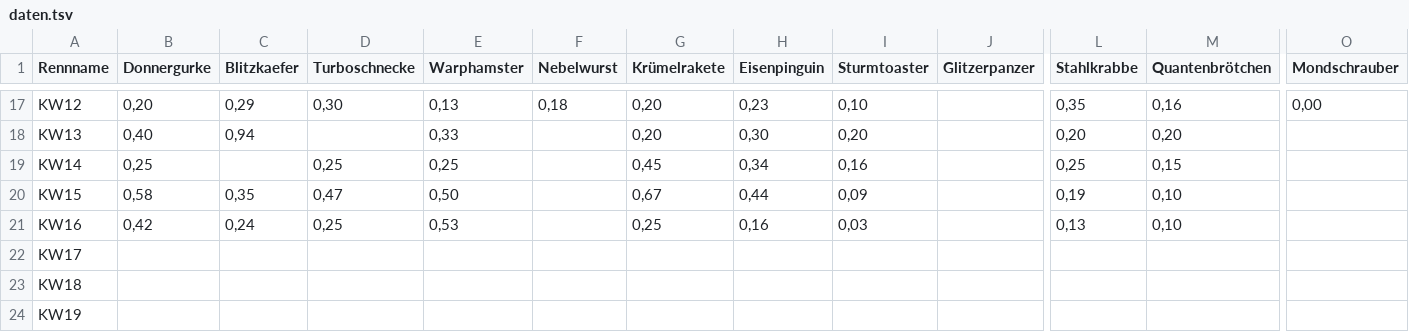
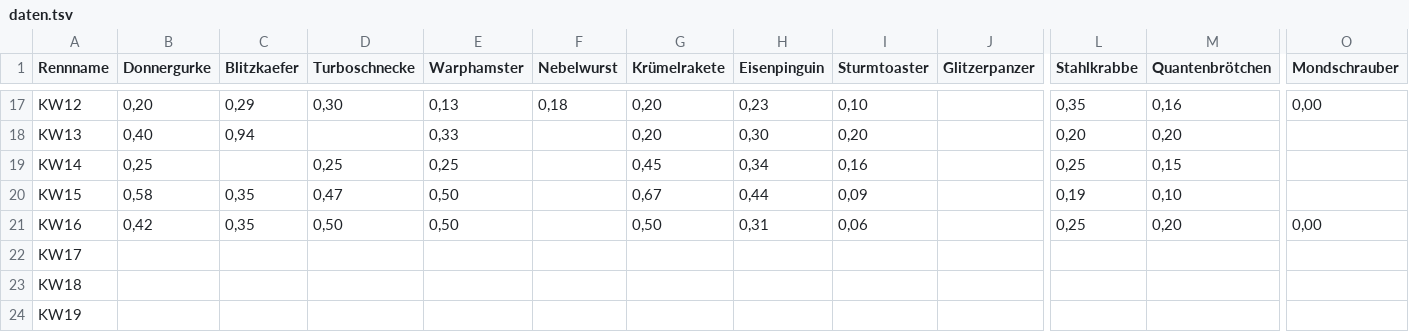
Before and after one commit to christianknoll-create/sdr, a TSV file: daten.tsv, drawn as a sheet; only a part is shown, gaps mark what is left out; the diff names each change by its address in the sheet, - before the commit and + after, or states it on an @@ line.

```diff
--- a/daten.tsv
+++ b/daten.tsv
-C21 (Blitzkaefer): 0,24
+C21 (Blitzkaefer): 0,35
-D21 (Turboschnecke): 0,25
+D21 (Turboschnecke): 0,50
-E21 (Warphamster): 0,53
+E21 (Warphamster): 0,50
-G21 (Krümelrakete): 0,25
+G21 (Krümelrakete): 0,50
-H21 (Eisenpinguin): 0,16
+H21 (Eisenpinguin): 0,31
-I21 (Sturmtoaster): 0,03
+I21 (Sturmtoaster): 0,06
-L21 (Stahlkrabbe): 0,13
+L21 (Stahlkrabbe): 0,25
-M21 (Quantenbrötchen): 0,10
+M21 (Quantenbrötchen): 0,20
-O21 (Mondschrauber): (empty)
+O21 (Mondschrauber): 0,00
```
Also changed, not shown: 1 other file.
